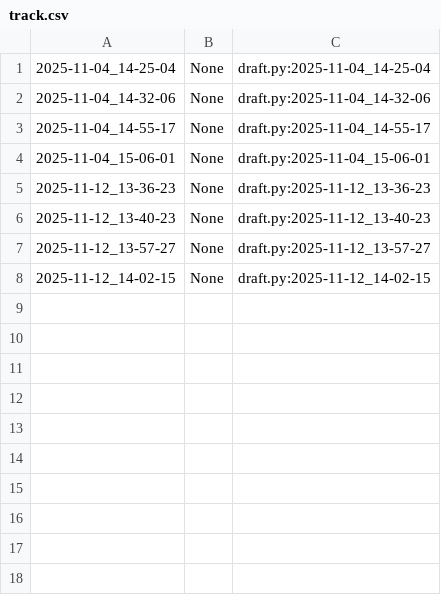
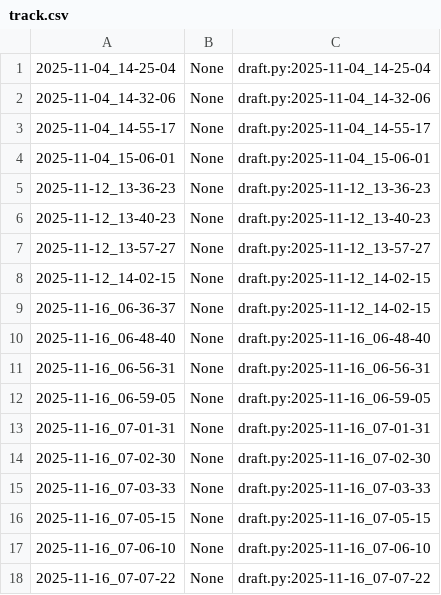
Before and after one commit to qxcode-course/poo-rc-bloco-c-netozin220824, a CSV file: myrep/.tko/track/poo@budega/track.csv, drawn as a sheet; the diff names each change by its address in the sheet, - before the commit and + after, or states it on an @@ line.

```diff
--- a/myrep/.tko/track/poo@budega/track.csv
+++ b/myrep/.tko/track/poo@budega/track.csv
+row 9: 2025-11-16_06-36-37 | None | draft.py:2025-11-12_14-02-15
+row 10: 2025-11-16_06-48-40 | None | draft.py:2025-11-16_06-48-40
+row 11: 2025-11-16_06-56-31 | None | draft.py:2025-11-16_06-56-31
+row 12: 2025-11-16_06-59-05 | None | draft.py:2025-11-16_06-59-05
+row 13: 2025-11-16_07-01-31 | None | draft.py:2025-11-16_07-01-31
+row 14: 2025-11-16_07-02-30 | None | draft.py:2025-11-16_07-02-30
+row 15: 2025-11-16_07-03-33 | None | draft.py:2025-11-16_07-03-33
+row 16: 2025-11-16_07-05-15 | None | draft.py:2025-11-16_07-05-15
+row 17: 2025-11-16_07-06-10 | None | draft.py:2025-11-16_07-06-10
+row 18: 2025-11-16_07-07-22 | None | draft.py:2025-11-16_07-07-22
```
Also changed, not shown: 9 other files.
